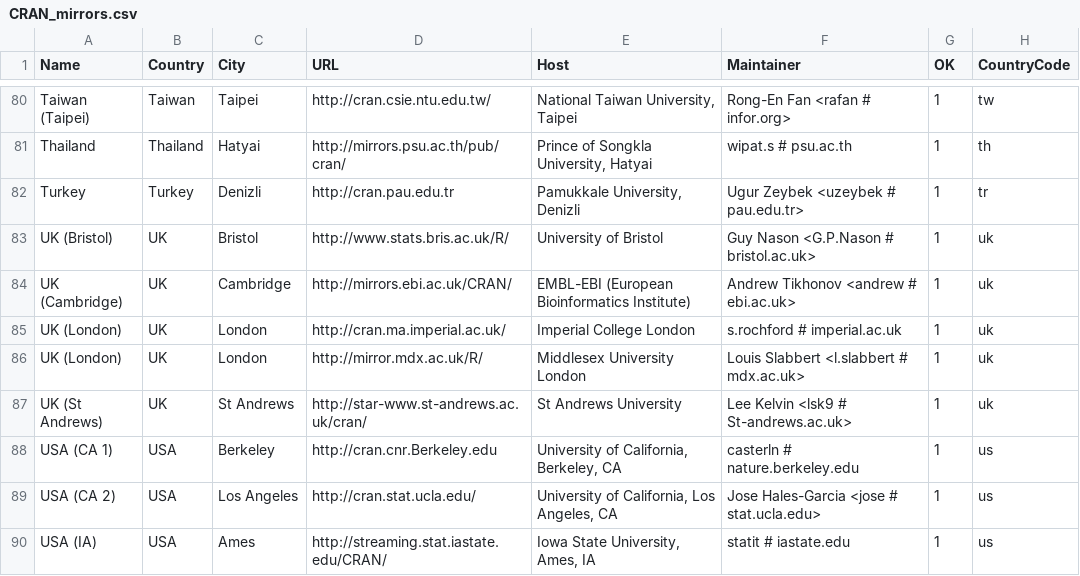
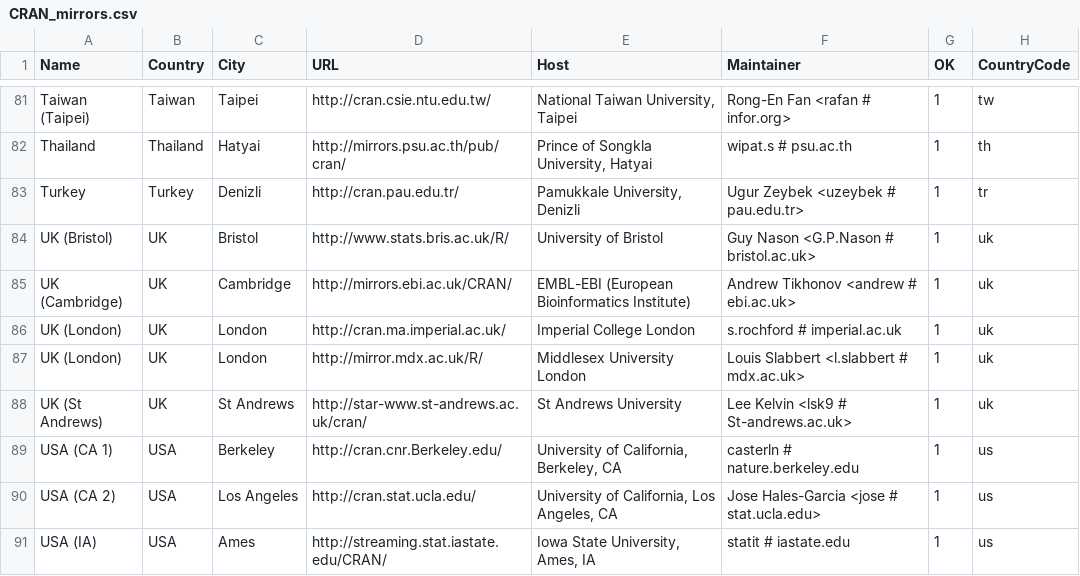
Before and after one commit to wch/r-source, a CSV file: doc/CRAN_mirrors.csv, drawn as a sheet; only a part is shown, gaps mark what is left out; addresses are those after the commit; the diff covers the shown part only; the diff names each change by its address in the sheet, - before the commit and + after, or states it on an @@ line.

Commit message:
New mirror in Lanzhou, China.
git-svn-id: https://svn.r-project.org/R/trunk@67037 00db46b3-68df-0310-9c12-caf00c1e9a41

```diff
--- a/doc/CRAN_mirrors.csv
+++ b/doc/CRAN_mirrors.csv
-D83 (URL): http://cran.pau.edu.tr
+D83 (URL): http://cran.pau.edu.tr/
-D89 (URL): http://cran.cnr.Berkeley.edu
+D89 (URL): http://cran.cnr.Berkeley.edu/
```
Also changed, not shown: 1 added row and 6 edited cells elsewhere in this file.
